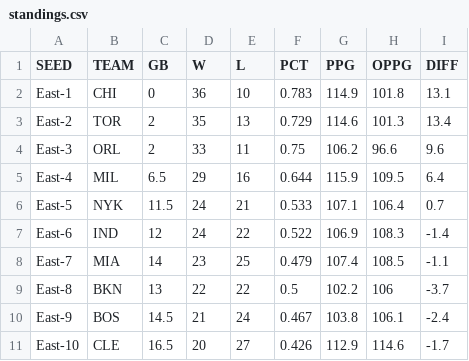
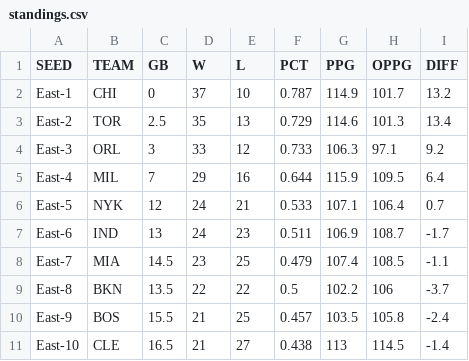
Before and after one commit to bshk93/nothing-but-stats, a CSV file: files/standings.csv, drawn as a sheet; only a part is shown; the diff covers the shown part only.

```diff
--- a/files/standings.csv
+++ b/files/standings.csv
@@ -1,11 +1,11 @@
 SEED,TEAM,GB,W,L,PCT,PPG,OPPG,DIFF
-East-1,CHI,0,36,10,0.783,114.9,101.8,13.1
-East-2,TOR,2,35,13,0.729,114.6,101.3,13.4
-East-3,ORL,2,33,11,0.75,106.2,96.6,9.6
-East-4,MIL,6.5,29,16,0.644,115.9,109.5,6.4
-East-5,NYK,11.5,24,21,0.533,107.1,106.4,0.7
-East-6,IND,12,24,22,0.522,106.9,108.3,-1.4
-East-7,MIA,14,23,25,0.479,107.4,108.5,-1.1
-East-8,BKN,13,22,22,0.5,102.2,106,-3.7
-East-9,BOS,14.5,21,24,0.467,103.8,106.1,-2.4
-East-10,CLE,16.5,20,27,0.426,112.9,114.6,-1.7
+East-1,CHI,0,37,10,0.787,114.9,101.7,13.2
+East-2,TOR,2.5,35,13,0.729,114.6,101.3,13.4
+East-3,ORL,3,33,12,0.733,106.3,97.1,9.2
+East-4,MIL,7,29,16,0.644,115.9,109.5,6.4
+East-5,NYK,12,24,21,0.533,107.1,106.4,0.7
+East-6,IND,13,24,23,0.511,106.9,108.7,-1.7
+East-7,MIA,14.5,23,25,0.479,107.4,108.5,-1.1
+East-8,BKN,13.5,22,22,0.5,102.2,106,-3.7
+East-9,BOS,15.5,21,25,0.457,103.5,105.8,-2.4
+East-10,CLE,16.5,21,27,0.438,113,114.5,-1.4
```
Also changed, not shown: 1 added row, 1 removed row and 47 edited cells elsewhere in this file, 11 other files.
